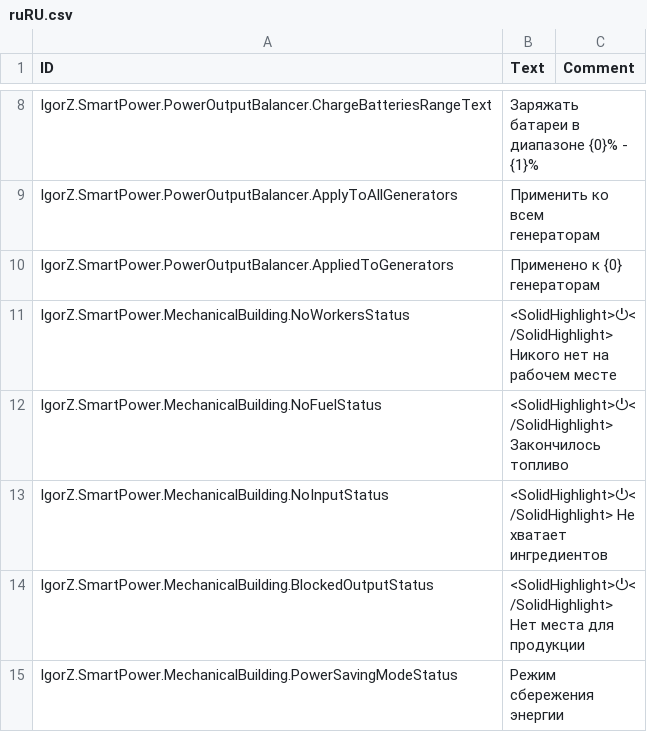
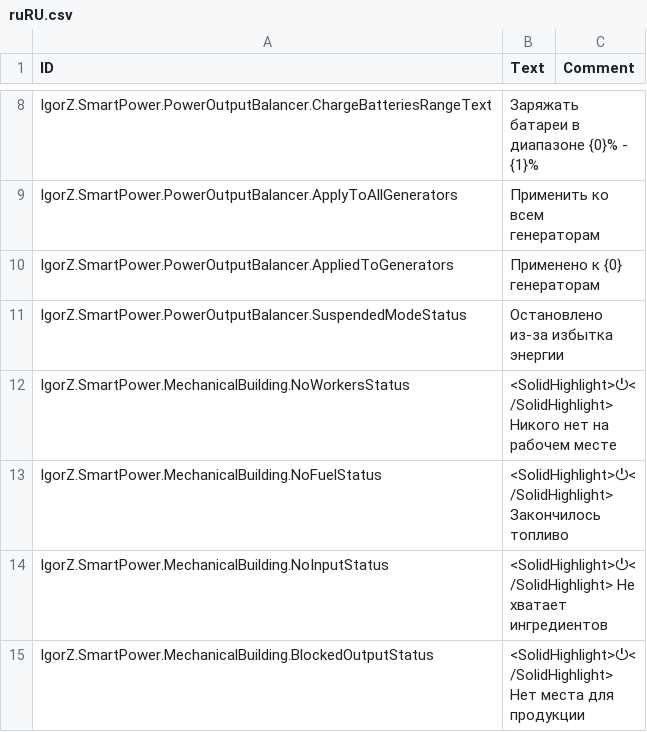
Before and after one commit to ihsoft/TimberbornMods, a CSV file: ModsUnityProject/Assets/Mods/SmartPower/Data/Localizations/ruRU.csv, drawn as a sheet; only a part is shown, gaps mark what is left out; the shorter side is filled out with more unchanged rows; the diff names each change by its address in the sheet, - before the commit and + after, or states it on an @@ line.

Commit message:
Refactor to passive system and add smart power wheel

```diff
--- a/ModsUnityProject/Assets/Mods/SmartPower/Data/Localizations/ruRU.csv
+++ b/ModsUnityProject/Assets/Mods/SmartPower/Data/Localizations/ruRU.csv
+row 11: IgorZ.SmartPower.PowerOutputBalancer.SuspendedModeStatus | Остановлено из-за избытка энергии
```
Also changed, not shown: ModsUnityProject/Assets/Mods/SmartPower/Data/Localizations/enUS.csv, 12 other files.
